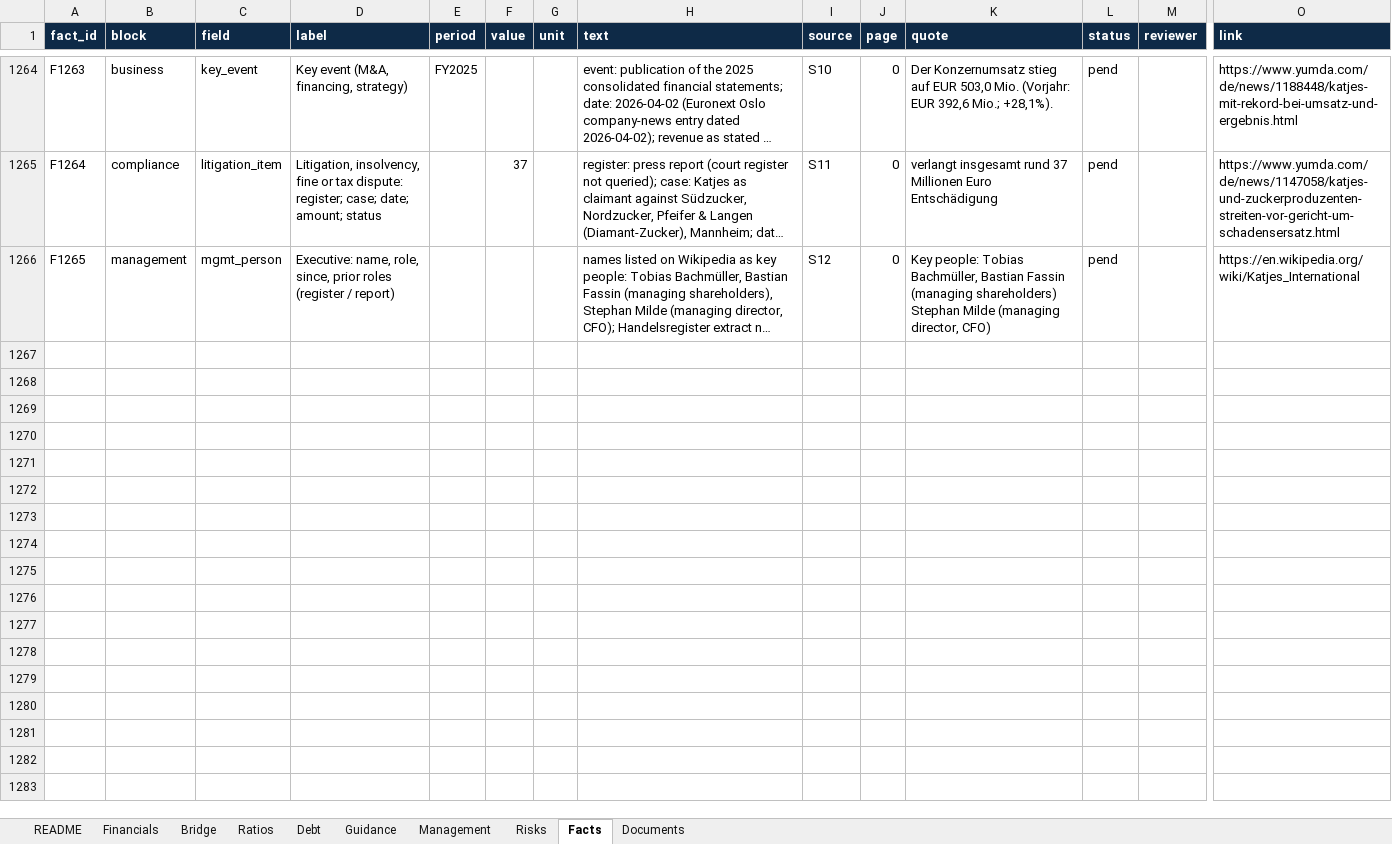
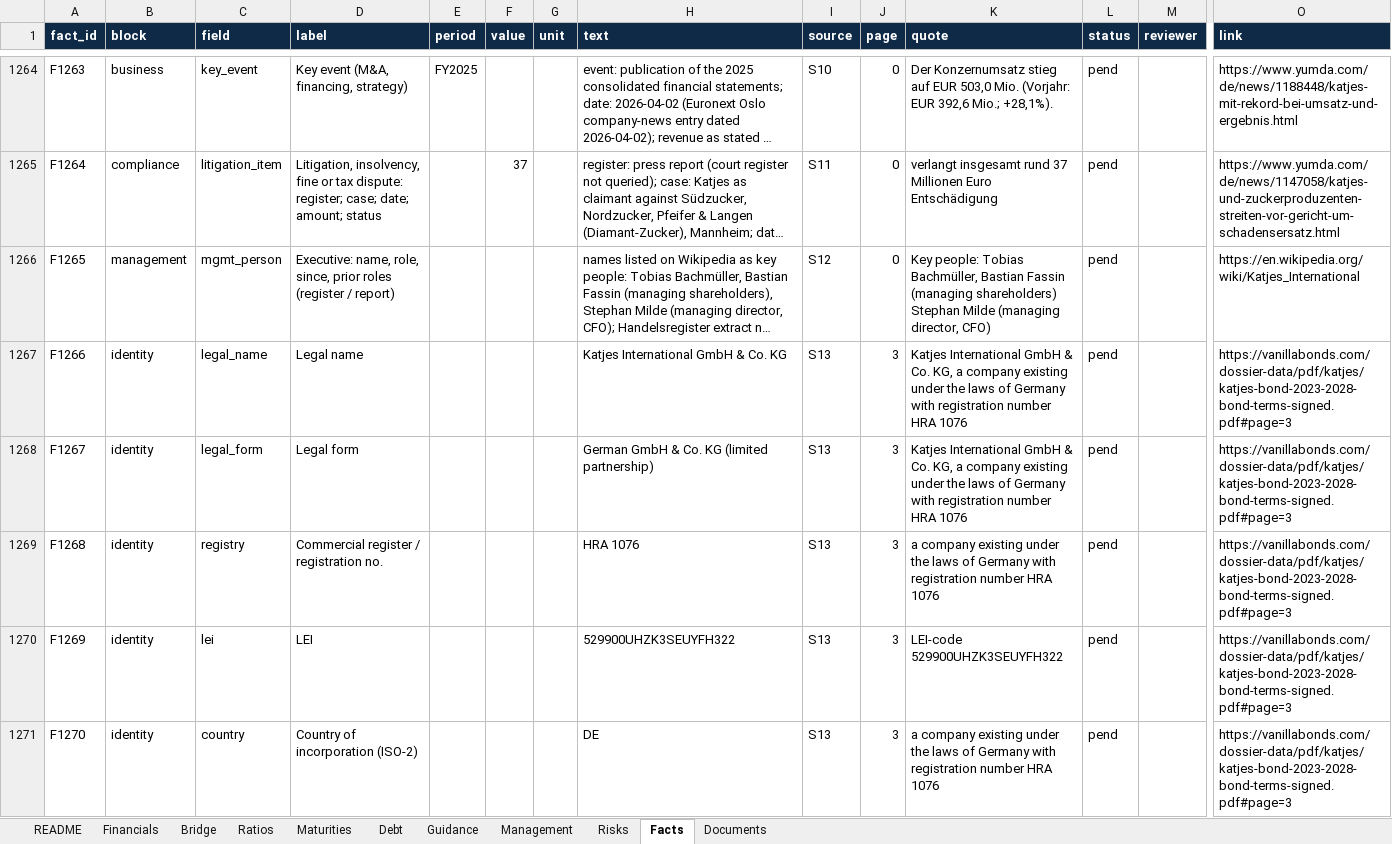
Before and after one commit to Saml2001/vanillabonds, an Excel workbook: dossier-data/katjes-databook.xlsx, sheet Facts, drawn as a sheet; only a part is shown, gaps mark what is left out; long unchanged cells end in …; values as stored, in another font and other column widths than the file's, no borders; rows hold the shown columns only; the diff covers the shown part only; the diff names each change by its address in the sheet, - before the commit and + after, or states it on an @@ line.

```diff
--- a/dossier-data/katjes-databook.xlsx (sheet Facts)
+++ b/dossier-data/katjes-databook.xlsx (sheet Facts)
+sheet tab: Maturities
+row 1267: F1266 | identity | legal_name | Legal name |  |  |  | Katjes International GmbH & Co. KG | S13 | 3 | Katjes International GmbH & Co. KG, a company existing under the laws of Germany with registration number HRA 1076 | pend |  | https://vanillabonds.com/dossier-data/pdf/katjes/katjes-bond-2023-2028-bond-terms-signed.pdf#page=3
+row 1268: F1267 | identity | legal_form | Legal form |  |  |  | German GmbH & Co. KG (limited partnership) | S13 | 3 | Katjes International GmbH & Co. KG, a company existing under the laws of Germany with registration number HRA 1076 | pend |  | https://vanillabonds.com/dossier-data/pdf/katjes/katjes-bond-2023-2028-bond-terms-signed.pdf#page=3
+row 1269: F1268 | identity | registry | Commercial register / registration no. |  |  |  | HRA 1076 | S13 | 3 | a company existing under the laws of Germany with registration number HRA 1076 | pend |  | https://vanillabonds.com/dossier-data/pdf/katjes/katjes-bond-2023-2028-bond-terms-signed.pdf#page=3
+row 1270: F1269 | identity | lei | LEI |  |  |  | 529900UHZK3SEUYFH322 | S13 | 3 | LEI-code 529900UHZK3SEUYFH322 | pend |  | https://vanillabonds.com/dossier-data/pdf/katjes/katjes-bond-2023-2028-bond-terms-signed.pdf#page=3
+row 1271: F1270 | identity | country | Country of incorporation (ISO-2) |  |  |  | DE | S13 | 3 | a company existing under the laws of Germany with registration number HRA 1076 | pend |  | https://vanillabonds.com/dossier-data/pdf/katjes/katjes-bond-2023-2028-bond-terms-signed.pdf#page=3
```
Also changed, not shown: 83 added rows and 2 edited cells elsewhere in this sheet, sheet Debt, sheet Ratios, sheet Financials, sheet Risks, sheet Documents, sheet Management, 1 more sheet, dossier-data/fastned-databook.xlsx, 8 other files.
